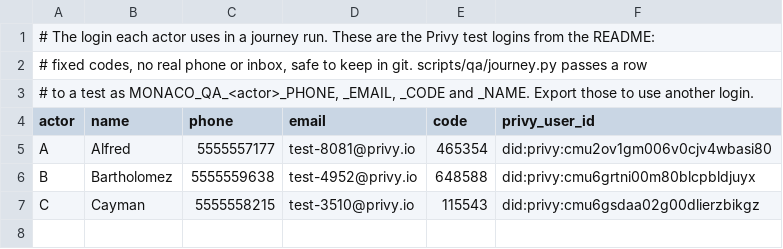
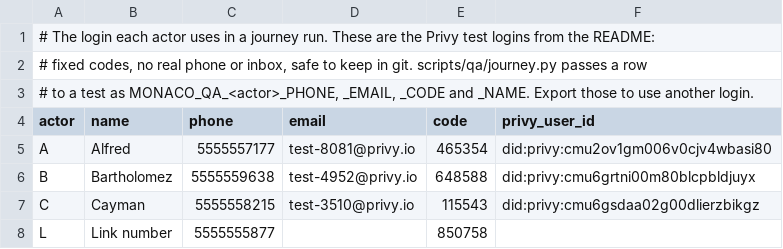
Before and after one commit to Munyon-Canyon/monaco, a TSV file: apps/mobile/qa/journeys/accounts.tsv, drawn as a sheet.

```diff
--- a/apps/mobile/qa/journeys/accounts.tsv
+++ b/apps/mobile/qa/journeys/accounts.tsv
@@ -7 +7,2 @@ B	Bartholomez	5555559638	test-4952@privy.io	648588	did:privy:cmu6grtni00m80blcpb
 C	Cayman	5555558215	test-3510@privy.io	115543	did:privy:cmu6gsdaa02g00dlierzbikgz
+L	Link number	5555555877		850758	
```
Also changed, not shown: 12 other files.
